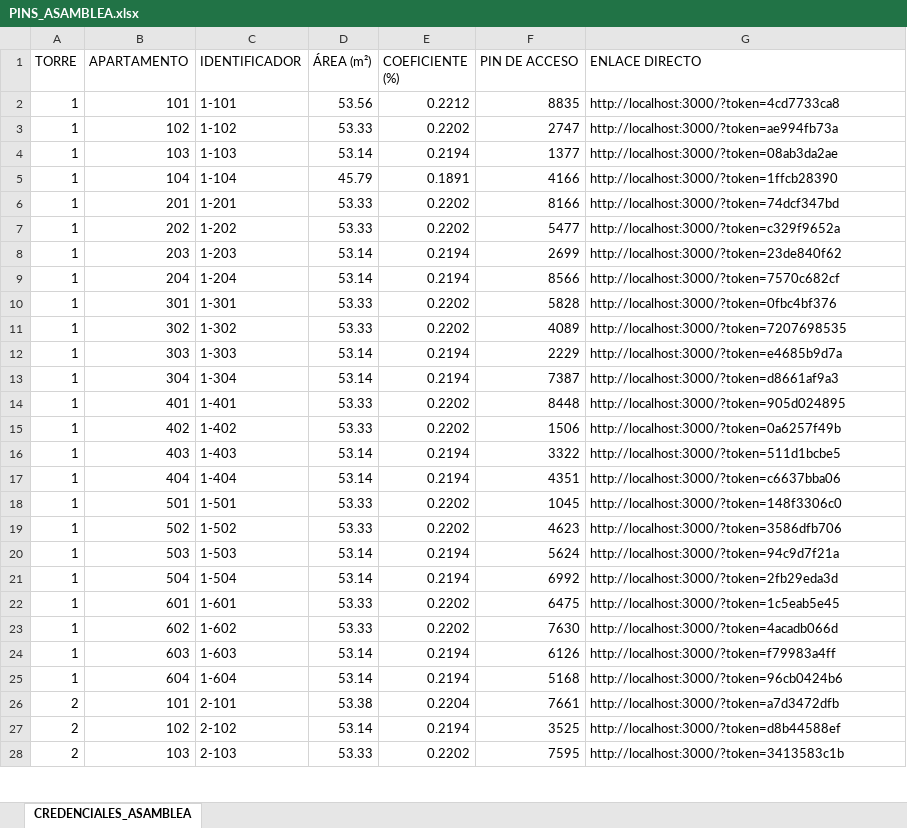
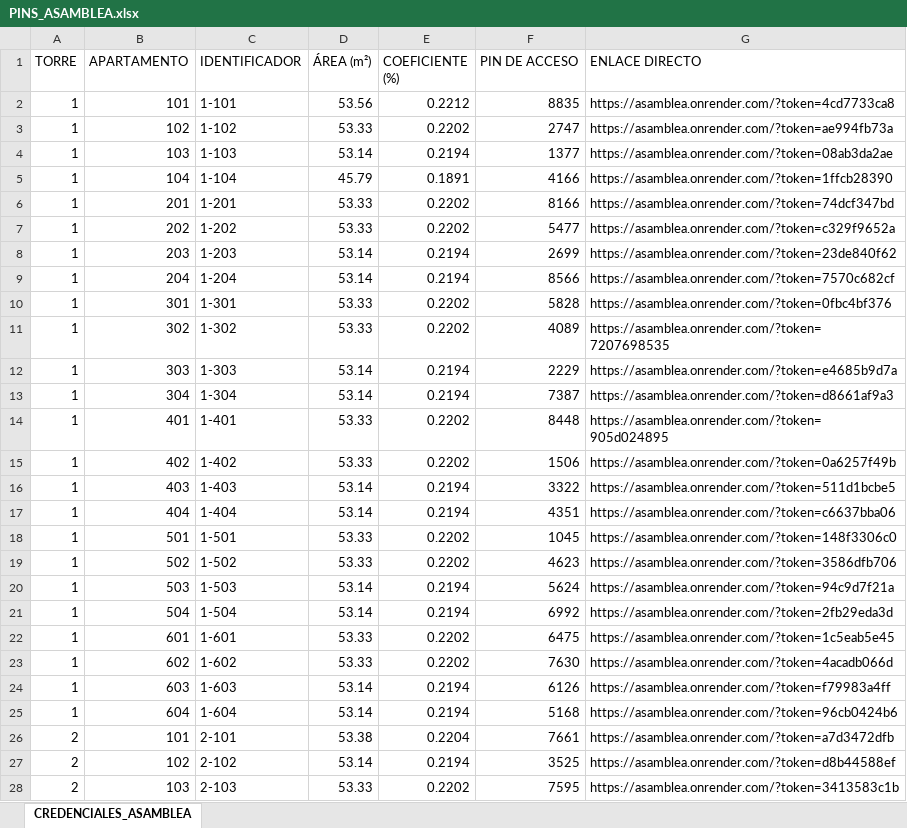
Before and after one commit to Johan20151025120/Asamblea, an Excel workbook: PINS_ASAMBLEA.xlsx, sheet CREDENCIALES_ASAMBLEA, drawn as a sheet; only a part is shown; values as stored, in another font and other column widths than the file's, no cell formats; the diff covers the shown part only; the diff names each change by its address in the sheet, - before the commit and + after, or states it on an @@ line.

```diff
--- a/PINS_ASAMBLEA.xlsx (sheet CREDENCIALES_ASAMBLEA)
+++ b/PINS_ASAMBLEA.xlsx (sheet CREDENCIALES_ASAMBLEA)
-G2 (ENLACE DIRECTO): http://localhost:3000/?token=4cd7733ca8
+G2 (ENLACE DIRECTO): https://asamblea.onrender.com/?token=4cd7733ca8
-G3 (ENLACE DIRECTO): http://localhost:3000/?token=ae994fb73a
+G3 (ENLACE DIRECTO): https://asamblea.onrender.com/?token=ae994fb73a
-G4 (ENLACE DIRECTO): http://localhost:3000/?token=08ab3da2ae
+G4 (ENLACE DIRECTO): https://asamblea.onrender.com/?token=08ab3da2ae
-G5 (ENLACE DIRECTO): http://localhost:3000/?token=1ffcb28390
+G5 (ENLACE DIRECTO): https://asamblea.onrender.com/?token=1ffcb28390
-G6 (ENLACE DIRECTO): http://localhost:3000/?token=74dcf347bd
+G6 (ENLACE DIRECTO): https://asamblea.onrender.com/?token=74dcf347bd
-G7 (ENLACE DIRECTO): http://localhost:3000/?token=c329f9652a
+G7 (ENLACE DIRECTO): https://asamblea.onrender.com/?token=c329f9652a
-G8 (ENLACE DIRECTO): http://localhost:3000/?token=23de840f62
+G8 (ENLACE DIRECTO): https://asamblea.onrender.com/?token=23de840f62
-G9 (ENLACE DIRECTO): http://localhost:3000/?token=7570c682cf
+G9 (ENLACE DIRECTO): https://asamblea.onrender.com/?token=7570c682cf
-G10 (ENLACE DIRECTO): http://localhost:3000/?token=0fbc4bf376
+G10 (ENLACE DIRECTO): https://asamblea.onrender.com/?token=0fbc4bf376
-G11 (ENLACE DIRECTO): http://localhost:3000/?token=7207698535
+G11 (ENLACE DIRECTO): https://asamblea.onrender.com/?token=7207698535
-G12 (ENLACE DIRECTO): http://localhost:3000/?token=e4685b9d7a
+G12 (ENLACE DIRECTO): https://asamblea.onrender.com/?token=e4685b9d7a
-G13 (ENLACE DIRECTO): http://localhost:3000/?token=d8661af9a3
+G13 (ENLACE DIRECTO): https://asamblea.onrender.com/?token=d8661af9a3
-G14 (ENLACE DIRECTO): http://localhost:3000/?token=905d024895
+G14 (ENLACE DIRECTO): https://asamblea.onrender.com/?token=905d024895
-G15 (ENLACE DIRECTO): http://localhost:3000/?token=0a6257f49b
+G15 (ENLACE DIRECTO): https://asamblea.onrender.com/?token=0a6257f49b
-G16 (ENLACE DIRECTO): http://localhost:3000/?token=511d1bcbe5
+G16 (ENLACE DIRECTO): https://asamblea.onrender.com/?token=511d1bcbe5
-G17 (ENLACE DIRECTO): http://localhost:3000/?token=c6637bba06
+G17 (ENLACE DIRECTO): https://asamblea.onrender.com/?token=c6637bba06
-G18 (ENLACE DIRECTO): http://localhost:3000/?token=148f3306c0
+G18 (ENLACE DIRECTO): https://asamblea.onrender.com/?token=148f3306c0
-G19 (ENLACE DIRECTO): http://localhost:3000/?token=3586dfb706
+G19 (ENLACE DIRECTO): https://asamblea.onrender.com/?token=3586dfb706
-G20 (ENLACE DIRECTO): http://localhost:3000/?token=94c9d7f21a
+G20 (ENLACE DIRECTO): https://asamblea.onrender.com/?token=94c9d7f21a
-G21 (ENLACE DIRECTO): http://localhost:3000/?token=2fb29eda3d
+G21 (ENLACE DIRECTO): https://asamblea.onrender.com/?token=2fb29eda3d
-G22 (ENLACE DIRECTO): http://localhost:3000/?token=1c5eab5e45
+G22 (ENLACE DIRECTO): https://asamblea.onrender.com/?token=1c5eab5e45
-G23 (ENLACE DIRECTO): http://localhost:3000/?token=4acadb066d
+G23 (ENLACE DIRECTO): https://asamblea.onrender.com/?token=4acadb066d
-G24 (ENLACE DIRECTO): http://localhost:3000/?token=f79983a4ff
+G24 (ENLACE DIRECTO): https://asamblea.onrender.com/?token=f79983a4ff
-G25 (ENLACE DIRECTO): http://localhost:3000/?token=96cb0424b6
+G25 (ENLACE DIRECTO): https://asamblea.onrender.com/?token=96cb0424b6
-G26 (ENLACE DIRECTO): http://localhost:3000/?token=a7d3472dfb
+G26 (ENLACE DIRECTO): https://asamblea.onrender.com/?token=a7d3472dfb
-G27 (ENLACE DIRECTO): http://localhost:3000/?token=d8b44588ef
+G27 (ENLACE DIRECTO): https://asamblea.onrender.com/?token=d8b44588ef
-G28 (ENLACE DIRECTO): http://localhost:3000/?token=3413583c1b
+G28 (ENLACE DIRECTO): https://asamblea.onrender.com/?token=3413583c1b
```
Also changed, not shown: 1 added row, 29 removed rows and 412 edited cells elsewhere in this sheet, cell formats, COEFICIENTES.xlsx, 11 other files.
